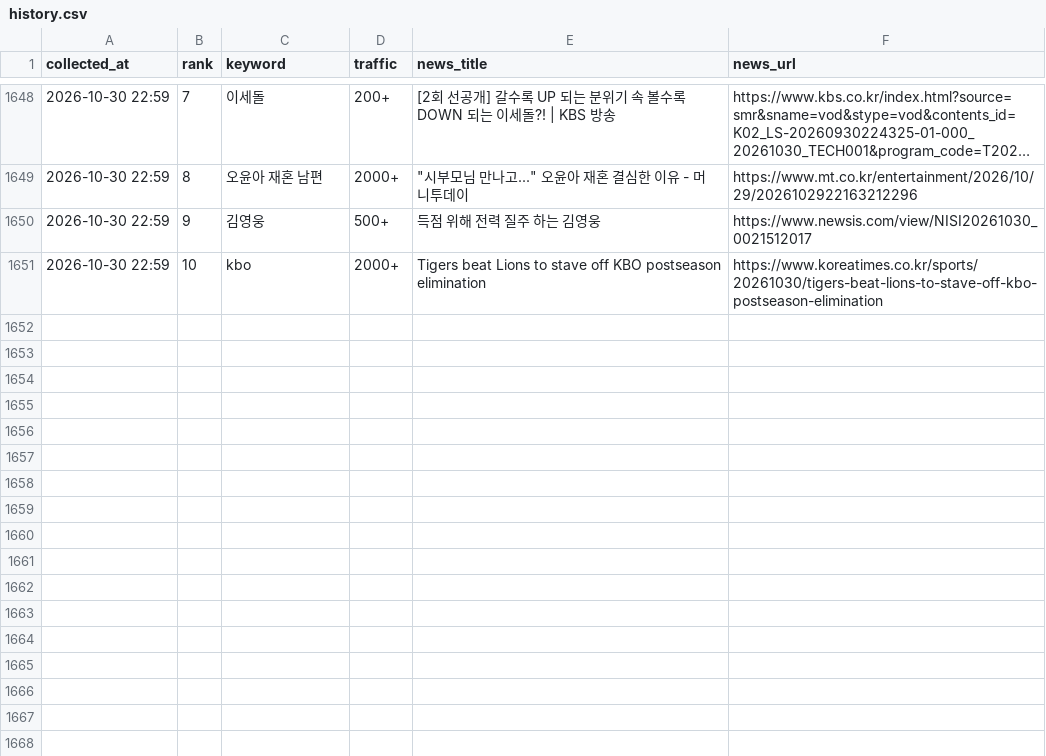
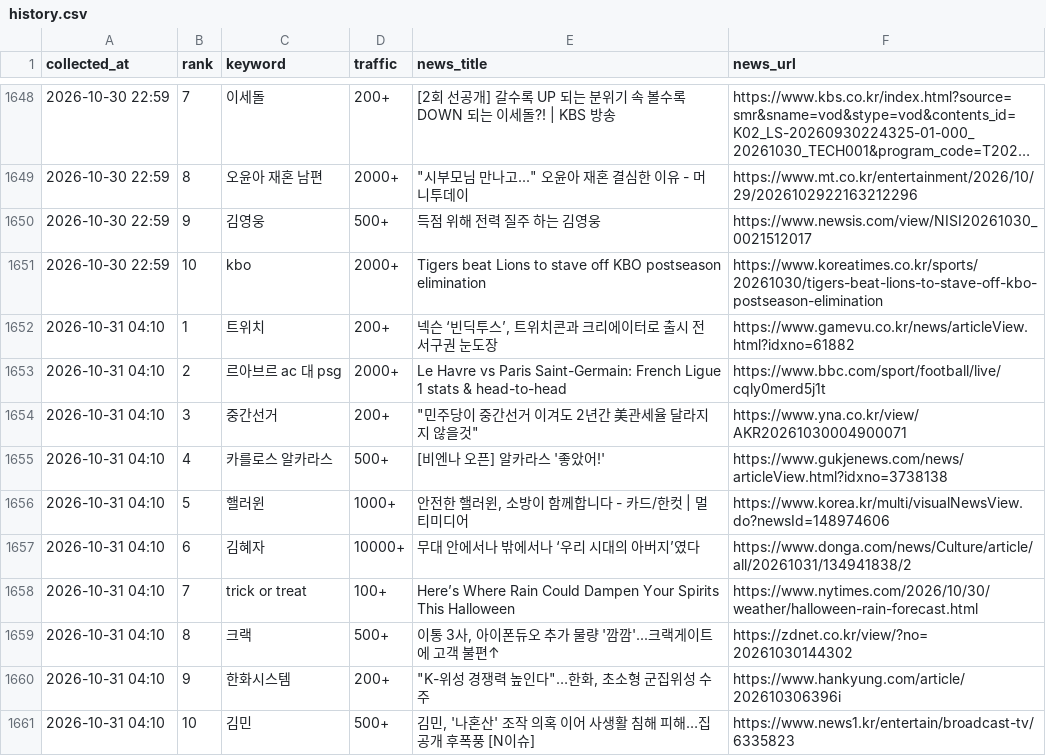
Before and after one commit to sulllll/claude_cloud, a CSV file: site/data/history.csv, drawn as a sheet; only a part is shown, gaps mark what is left out; long unchanged cells end in ….

```diff
--- a/site/data/history.csv
+++ b/site/data/history.csv
@@ -1651 +1651,11 @@ collected_at,rank,keyword,traffic,news_title,news_url
 2026-10-30 22:59,10,kbo,2000+,Tigers beat Lions to stave off KBO postseason elimination,https://www.koreatimes.co.kr/sports/20261030/tigers-beat-lions-to-stave-off-kbo-postseason-elimination
+2026-10-31 04:10,1,트위치,200+,"넥슨 ‘빈딕투스’, 트위치콘과 크리에이터로 출시 전 서구권 눈도장",https://www.gamevu.co.kr/news/articleView.html?idxno=61882
+2026-10-31 04:10,2,르아브르 ac 대 psg,2000+,Le Havre vs Paris Saint-Germain: French Ligue 1 stats & head-to-head,https://www.bbc.com/sport/football/live/cqly0merd5j1t
+2026-10-31 04:10,3,중간선거,200+,"""민주당이 중간선거 이겨도 2년간 美관세율 달라지지 않을것""",https://www.yna.co.kr/view/AKR20261030004900071
+2026-10-31 04:10,4,카를로스 알카라스,500+,[비엔나 오픈] 알카라스 '좋았어!',https://www.gukjenews.com/news/articleView.html?idxno=3738138
+2026-10-31 04:10,5,핼러윈,1000+,"안전한 핼러윈, 소방이 함께합니다 - 카드/한컷 | 멀티미디어",https://www.korea.kr/multi/visualNewsView.do?newsId=148974606
+2026-10-31 04:10,6,김혜자,10000+,무대 안에서나 밖에서나 ‘우리 시대의 아버지’였다,https://www.donga.com/news/Culture/article/all/20261031/134941838/2
+2026-10-31 04:10,7,trick or treat,100+,Here’s Where Rain Could Dampen Your Spirits This Halloween,https://www.nytimes.com/2026/10/30/weather/halloween-rain-forecast.html
+2026-10-31 04:10,8,크랙,500+,"이통 3사, 아이폰듀오 추가 물량 '깜깜'...크랙게이트에 고객 불편↑",https://zdnet.co.kr/view/?no=20261030144302
+2026-10-31 04:10,9,한화시스템,200+,"""K-위성 경쟁력 높인다""…한화, 초소형 군집위성 수주",https://www.hankyung.com/article/202610306396i
+2026-10-31 04:10,10,김민,500+,"김민, '나혼산' 조작 의혹 이어 사생활 침해 피해…집 공개 후폭풍 [N이슈]",https://www.news1.kr/entertain/broadcast-tv/6335823
```
Also changed, not shown: 2 other files.
